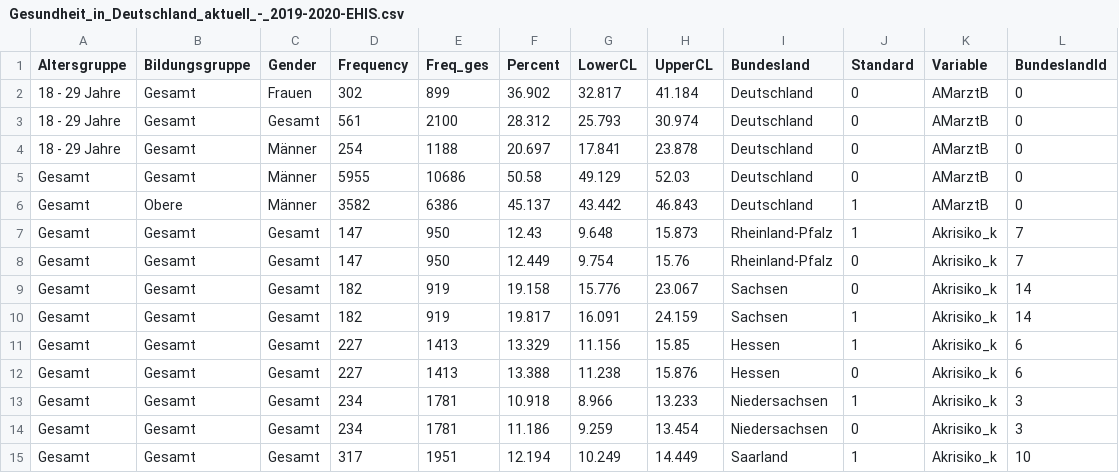
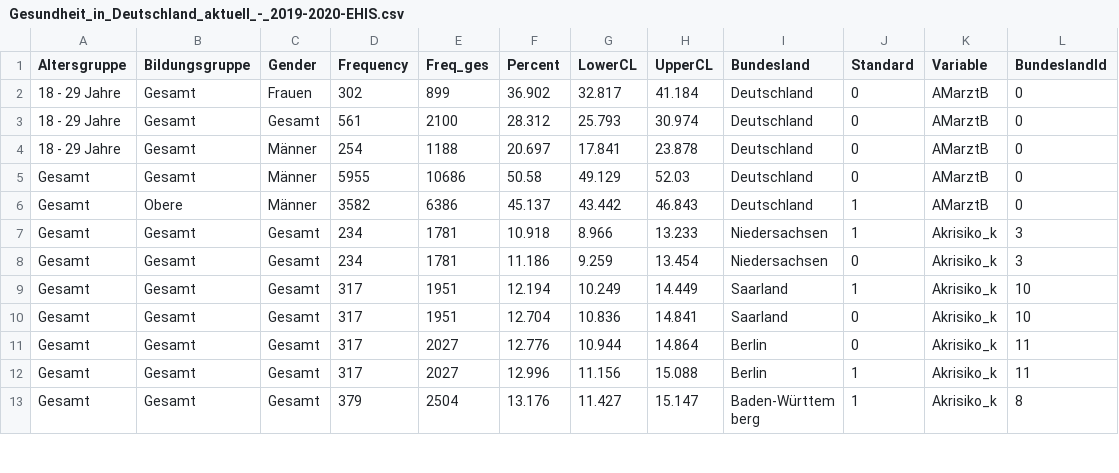
Before and after one commit to knutator2/Metadaten_Test, a CSV file: Gesundheit_in_Deutschland_aktuell_-_2019-2020-EHIS.csv, drawn as a sheet; only a part is shown; the shorter side is filled out with more unchanged rows; the diff names each change by its address in the sheet, - before the commit and + after, or states it on an @@ line.

```diff
--- a/Gesundheit_in_Deutschland_aktuell_-_2019-2020-EHIS.csv
+++ b/Gesundheit_in_Deutschland_aktuell_-_2019-2020-EHIS.csv
-row 7: Gesamt | Gesamt | Gesamt | 147 | 950 | 12.43 | 9.648 | 15.873 | Rheinland-Pfalz | 1 | Akrisiko_k | 7
-row 8: Gesamt | Gesamt | Gesamt | 147 | 950 | 12.449 | 9.754 | 15.76 | Rheinland-Pfalz | 0 | Akrisiko_k | 7
-row 9: Gesamt | Gesamt | Gesamt | 182 | 919 | 19.158 | 15.776 | 23.067 | Sachsen | 0 | Akrisiko_k | 14
-row 10: Gesamt | Gesamt | Gesamt | 182 | 919 | 19.817 | 16.091 | 24.159 | Sachsen | 1 | Akrisiko_k | 14
-row 11: Gesamt | Gesamt | Gesamt | 227 | 1413 | 13.329 | 11.156 | 15.85 | Hessen | 1 | Akrisiko_k | 6
-row 12: Gesamt | Gesamt | Gesamt | 227 | 1413 | 13.388 | 11.238 | 15.876 | Hessen | 0 | Akrisiko_k | 6
```
Also changed, not shown: 4 other files.
